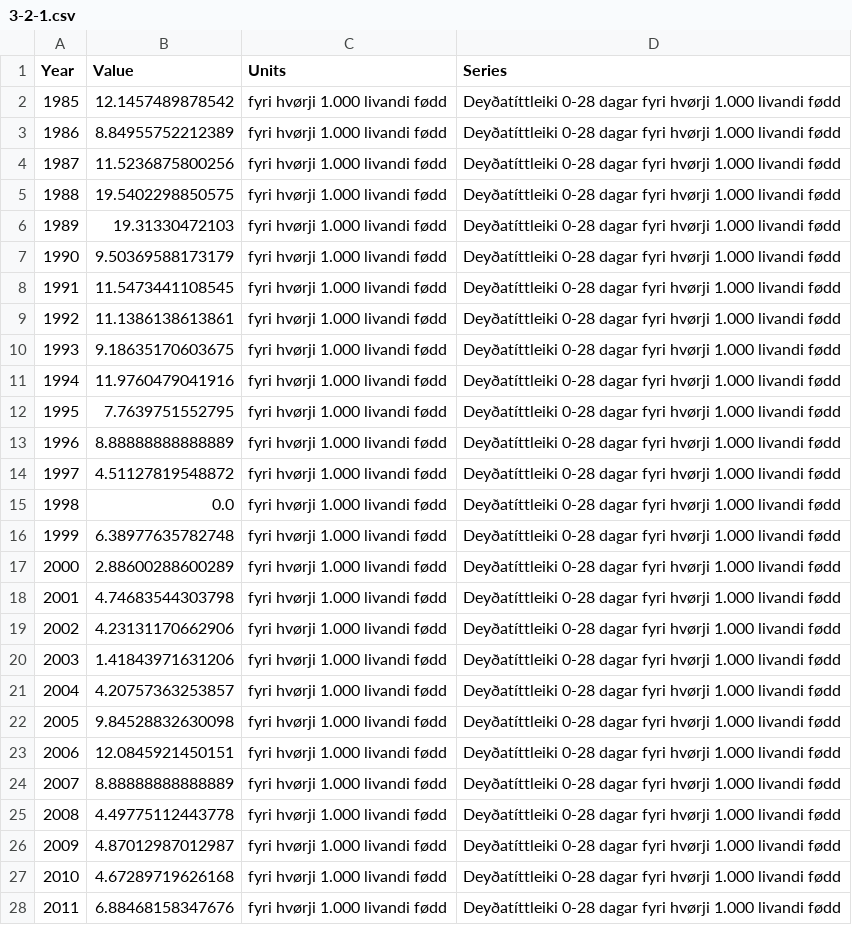
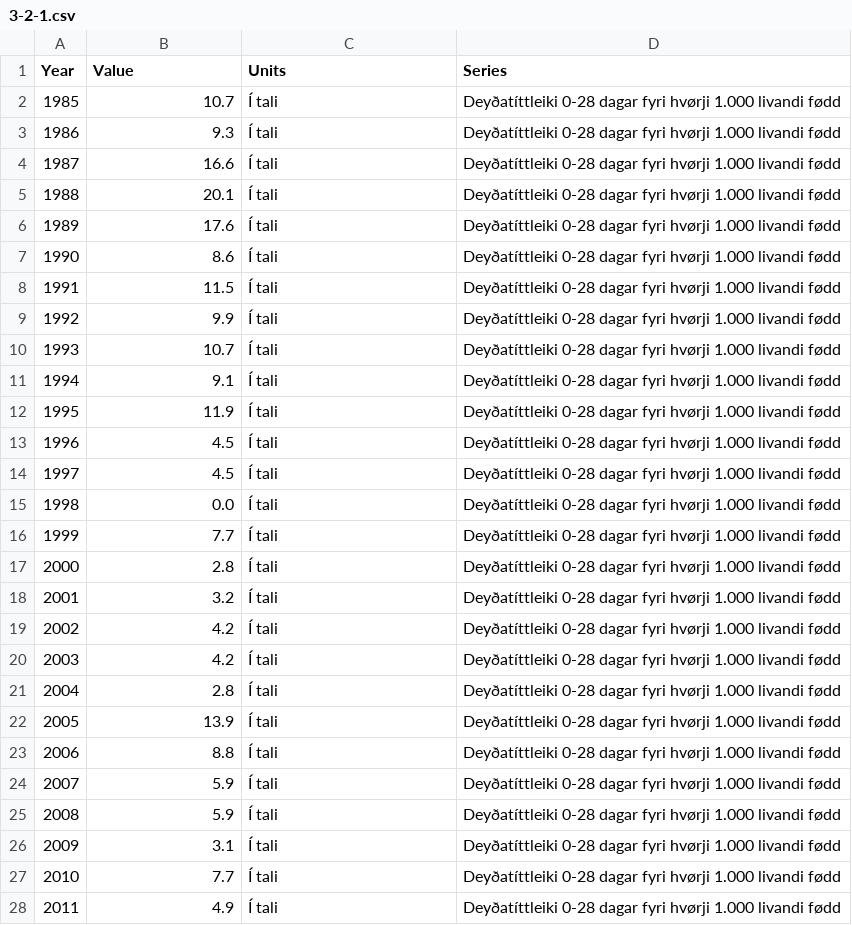
Before and after one commit to hagstovan/staging-sdg-data, a CSV file: fo/headline/3-2-1.csv, drawn as a sheet; only a part is shown; the diff covers the shown part only.

```diff
--- a/fo/headline/3-2-1.csv
+++ b/fo/headline/3-2-1.csv
@@ -1,28 +1,28 @@
 Year,Value,Units,Series
-1985,12.1457489878542,fyri hvørji 1.000 livandi fødd,Deyðatíttleiki 0-28 dagar fyri hvørji 1.000 livandi fødd
-1986,8.84955752212389,fyri hvørji 1.000 livandi fødd,Deyðatíttleiki 0-28 dagar fyri hvørji 1.000 livandi fødd
-1987,11.5236875800256,fyri hvørji 1.000 livandi fødd,Deyðatíttleiki 0-28 dagar fyri hvørji 1.000 livandi fødd
-1988,19.5402298850575,fyri hvørji 1.000 livandi fødd,Deyðatíttleiki 0-28 dagar fyri hvørji 1.000 livandi fødd
-1989,19.31330472103,fyri hvørji 1.000 livandi fødd,Deyðatíttleiki 0-28 dagar fyri hvørji 1.000 livandi fødd
-1990,9.50369588173179,fyri hvørji 1.000 livandi fødd,Deyðatíttleiki 0-28 dagar fyri hvørji 1.000 livandi fødd
-1991,11.5473441108545,fyri hvørji 1.000 livandi fødd,Deyðatíttleiki 0-28 dagar fyri hvørji 1.000 livandi fødd
-1992,11.1386138613861,fyri hvørji 1.000 livandi fødd,Deyðatíttleiki 0-28 dagar fyri hvørji 1.000 livandi fødd
-1993,9.18635170603675,fyri hvørji 1.000 livandi fødd,Deyðatíttleiki 0-28 dagar fyri hvørji 1.000 livandi fødd
-1994,11.9760479041916,fyri hvørji 1.000 livandi fødd,Deyðatíttleiki 0-28 dagar fyri hvørji 1.000 livandi fødd
-1995,7.7639751552795,fyri hvørji 1.000 livandi fødd,Deyðatíttleiki 0-28 dagar fyri hvørji 1.000 livandi fødd
-1996,8.88888888888889,fyri hvørji 1.000 livandi fødd,Deyðatíttleiki 0-28 dagar fyri hvørji 1.000 livandi fødd
-1997,4.51127819548872,fyri hvørji 1.000 livandi fødd,Deyðatíttleiki 0-28 dagar fyri hvørji 1.000 livandi fødd
-1998,0.0,fyri hvørji 1.000 livandi fødd,Deyðatíttleiki 0-28 dagar fyri hvørji 1.000 livandi fødd
-1999,6.38977635782748,fyri hvørji 1.000 livandi fødd,Deyðatíttleiki 0-28 dagar fyri hvørji 1.000 livandi fødd
-2000,2.88600288600289,fyri hvørji 1.000 livandi fødd,Deyðatíttleiki 0-28 dagar fyri hvørji 1.000 livandi fødd
-2001,4.74683544303798,fyri hvørji 1.000 livandi fødd,Deyðatíttleiki 0-28 dagar fyri hvørji 1.000 livandi fødd
-2002,4.23131170662906,fyri hvørji 1.000 livandi fødd,Deyðatíttleiki 0-28 dagar fyri hvørji 1.000 livandi fødd
-2003,1.41843971631206,fyri hvørji 1.000 livandi fødd,Deyðatíttleiki 0-28 dagar fyri hvørji 1.000 livandi fødd
-2004,4.20757363253857,fyri hvørji 1.000 livandi fødd,Deyðatíttleiki 0-28 dagar fyri hvørji 1.000 livandi fødd
-2005,9.84528832630098,fyri hvørji 1.000 livandi fødd,Deyðatíttleiki 0-28 dagar fyri hvørji 1.000 livandi fødd
-2006,12.0845921450151,fyri hvørji 1.000 livandi fødd,Deyðatíttleiki 0-28 dagar fyri hvørji 1.000 livandi fødd
-2007,8.88888888888889,fyri hvørji 1.000 livandi fødd,Deyðatíttleiki 0-28 dagar fyri hvørji 1.000 livandi fødd
-2008,4.49775112443778,fyri hvørji 1.000 livandi fødd,Deyðatíttleiki 0-28 dagar fyri hvørji 1.000 livandi fødd
-2009,4.87012987012987,fyri hvørji 1.000 livandi fødd,Deyðatíttleiki 0-28 dagar fyri hvørji 1.000 livandi fødd
-2010,4.67289719626168,fyri hvørji 1.000 livandi fødd,Deyðatíttleiki 0-28 dagar fyri hvørji 1.000 livandi fødd
-2011,6.88468158347676,fyri hvørji 1.000 livandi fødd,Deyðatíttleiki 0-28 dagar fyri hvørji 1.000 livandi fødd
+1985,10.7,Í tali,Deyðatíttleiki 0-28 dagar fyri hvørji 1.000 livandi fødd
+1986,9.3,Í tali,Deyðatíttleiki 0-28 dagar fyri hvørji 1.000 livandi fødd
+1987,16.6,Í tali,Deyðatíttleiki 0-28 dagar fyri hvørji 1.000 livandi fødd
+1988,20.1,Í tali,Deyðatíttleiki 0-28 dagar fyri hvørji 1.000 livandi fødd
+1989,17.6,Í tali,Deyðatíttleiki 0-28 dagar fyri hvørji 1.000 livandi fødd
+1990,8.6,Í tali,Deyðatíttleiki 0-28 dagar fyri hvørji 1.000 livandi fødd
+1991,11.5,Í tali,Deyðatíttleiki 0-28 dagar fyri hvørji 1.000 livandi fødd
+1992,9.9,Í tali,Deyðatíttleiki 0-28 dagar fyri hvørji 1.000 livandi fødd
+1993,10.7,Í tali,Deyðatíttleiki 0-28 dagar fyri hvørji 1.000 livandi fødd
+1994,9.1,Í tali,Deyðatíttleiki 0-28 dagar fyri hvørji 1.000 livandi fødd
+1995,11.9,Í tali,Deyðatíttleiki 0-28 dagar fyri hvørji 1.000 livandi fødd
+1996,4.5,Í tali,Deyðatíttleiki 0-28 dagar fyri hvørji 1.000 livandi fødd
+1997,4.5,Í tali,Deyðatíttleiki 0-28 dagar fyri hvørji 1.000 livandi fødd
+1998,0.0,Í tali,Deyðatíttleiki 0-28 dagar fyri hvørji 1.000 livandi fødd
+1999,7.7,Í tali,Deyðatíttleiki 0-28 dagar fyri hvørji 1.000 livandi fødd
+2000,2.8,Í tali,Deyðatíttleiki 0-28 dagar fyri hvørji 1.000 livandi fødd
+2001,3.2,Í tali,Deyðatíttleiki 0-28 dagar fyri hvørji 1.000 livandi fødd
+2002,4.2,Í tali,Deyðatíttleiki 0-28 dagar fyri hvørji 1.000 livandi fødd
+2003,4.2,Í tali,Deyðatíttleiki 0-28 dagar fyri hvørji 1.000 livandi fødd
+2004,2.8,Í tali,Deyðatíttleiki 0-28 dagar fyri hvørji 1.000 livandi fødd
+2005,13.9,Í tali,Deyðatíttleiki 0-28 dagar fyri hvørji 1.000 livandi fødd
+2006,8.8,Í tali,Deyðatíttleiki 0-28 dagar fyri hvørji 1.000 livandi fødd
+2007,5.9,Í tali,Deyðatíttleiki 0-28 dagar fyri hvørji 1.000 livandi fødd
+2008,5.9,Í tali,Deyðatíttleiki 0-28 dagar fyri hvørji 1.000 livandi fødd
+2009,3.1,Í tali,Deyðatíttleiki 0-28 dagar fyri hvørji 1.000 livandi fødd
+2010,7.7,Í tali,Deyðatíttleiki 0-28 dagar fyri hvørji 1.000 livandi fødd
+2011,4.9,Í tali,Deyðatíttleiki 0-28 dagar fyri hvørji 1.000 livandi fødd
```
Also changed, not shown: 24 edited cells elsewhere in this file, en/data-packages/3-2-1/data.csv, en/data/3-2-1.csv, 37 other files.
